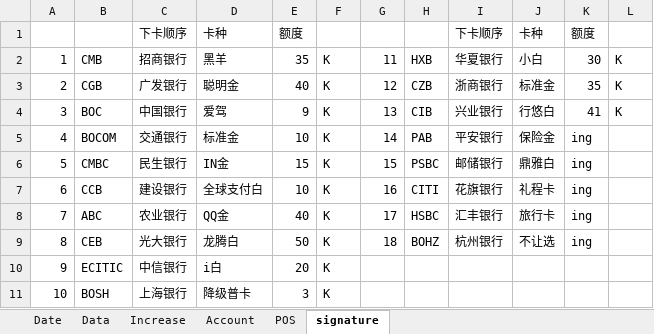
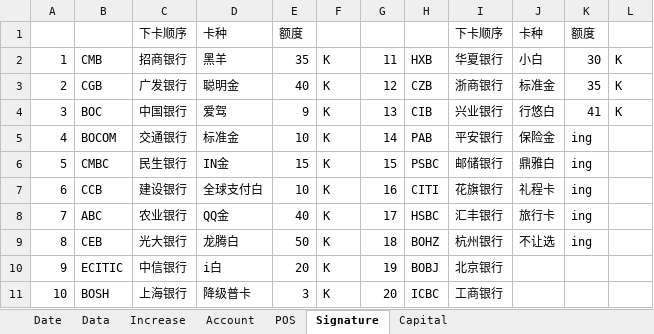
Before and after one commit to dreamingodd/useful_txt, an Excel workbook: credit_card.xlsx, sheet Signature, drawn as a sheet; values as stored, in another font and other column widths than the file's, no borders; the diff names each change by its address in the sheet, - before the commit and + after, or states it on an @@ line.

```diff
--- a/credit_card.xlsx (sheet Signature)
+++ b/credit_card.xlsx (sheet Signature)
-sheet tab: signature
+sheet tab: Signature
+sheet tab: Capital
-G10: (empty)
+G10: 19
-H10: (empty)
+H10: BOBJ
-I10: (empty)
+I10: 北京银行
-G11: (empty)
+G11: 20
-H11: (empty)
+H11: ICBC
-I11: (empty)
+I11: 工商银行
```
Also changed, not shown: sheet Data, sheet Date, 1 other file.
